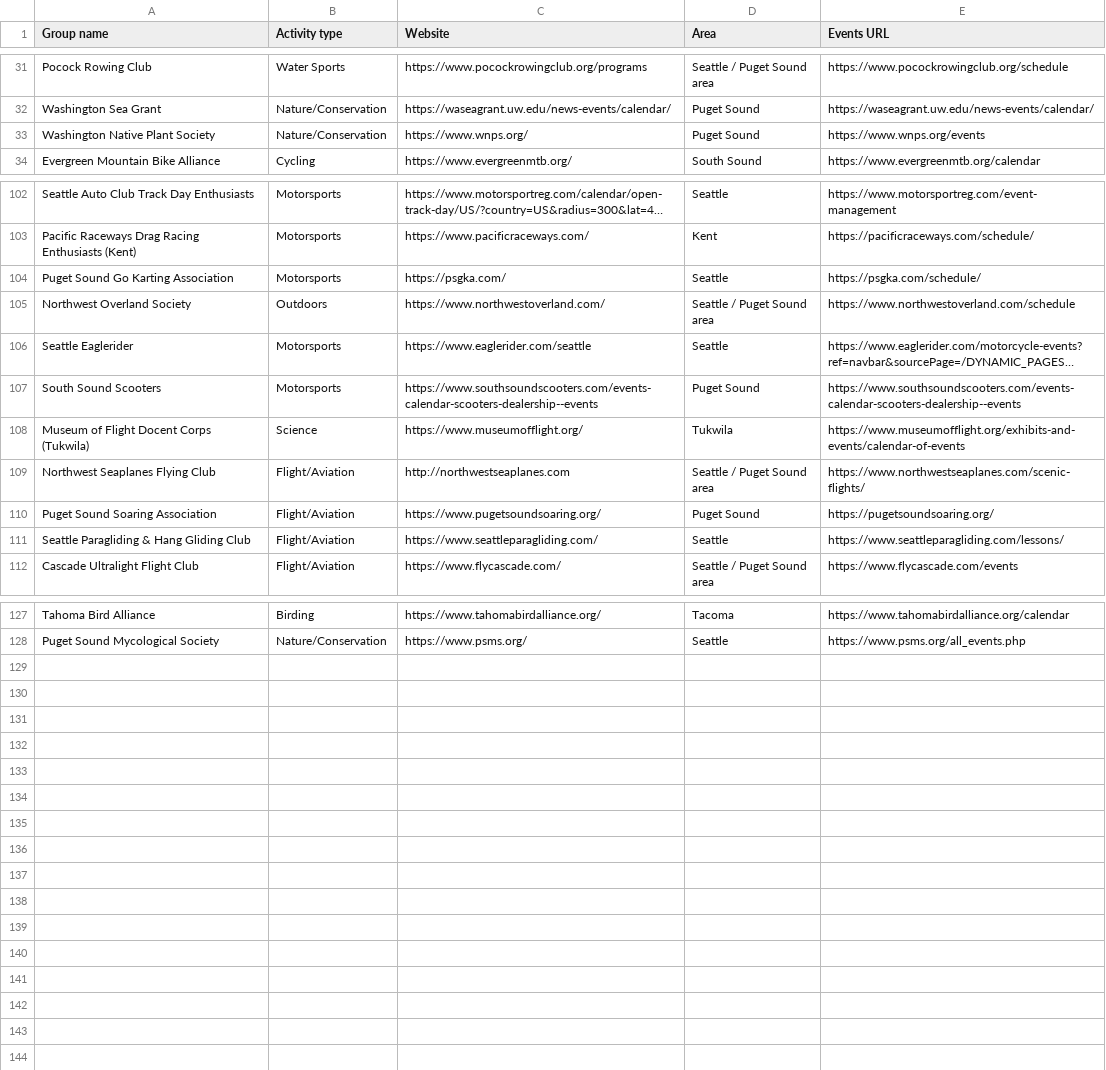
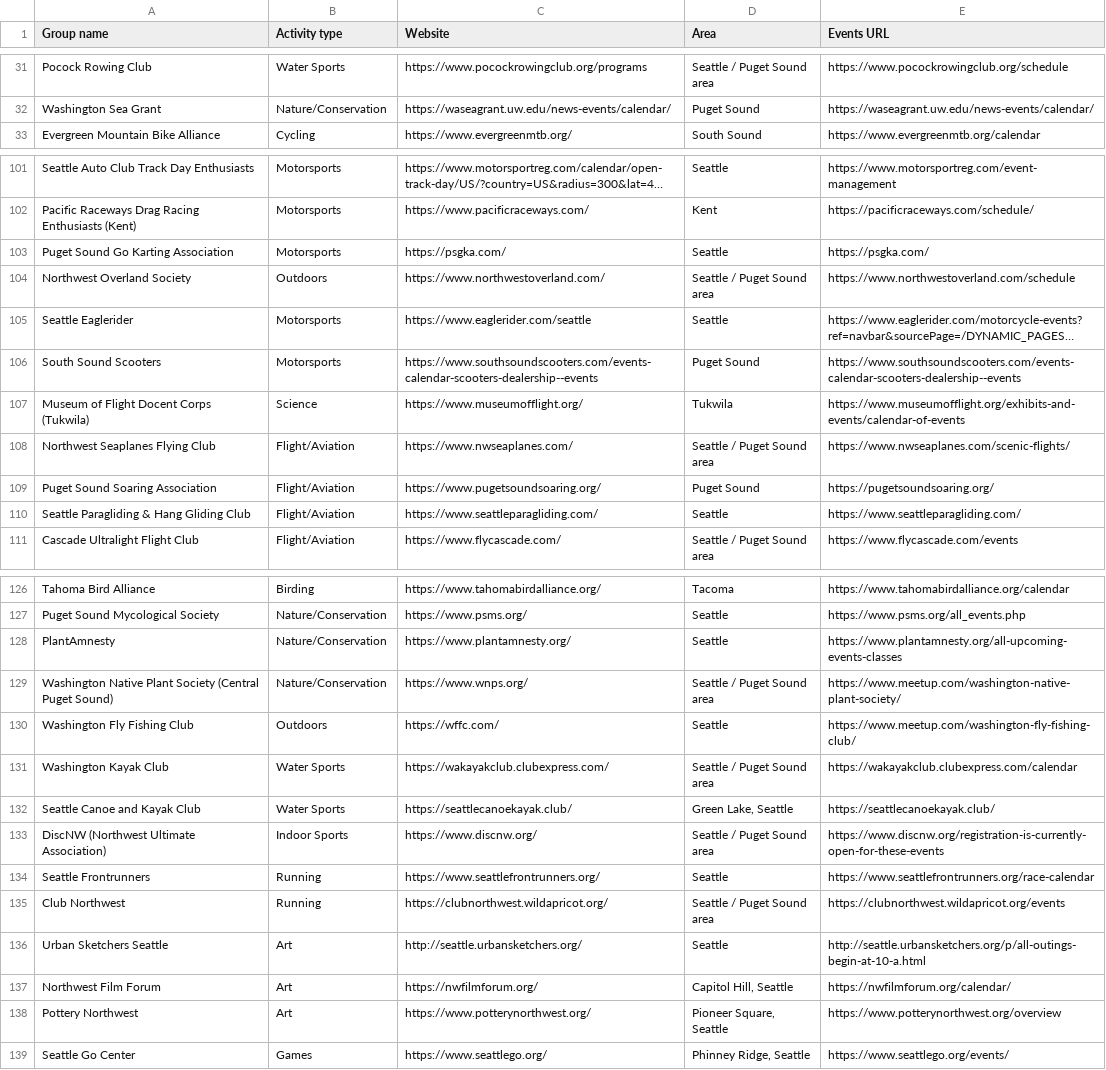
Before and after one commit to rayadav/seattle-communities, a CSV file: groups_with_urls.csv, drawn as a sheet; only a part is shown, gaps mark what is left out; long unchanged cells end in …; removed rows and columns are numbered as before the commit, all else as after; the diff covers the shown part only; the diff names each change by its address in the sheet, - before the commit and + after, or states it on an @@ line.

Commit message:
Add 12 new Seattle community organizations with verified event URLs

```diff
--- a/groups_with_urls.csv
+++ b/groups_with_urls.csv
-row 33: Washington Native Plant Society | Nature/Conservation | https://www.wnps.org/ | Puget Sound | https://www.wnps.org/events
-E103 (Events URL): https://psgka.com/schedule/
+E103 (Events URL): https://psgka.com/
-C108 (Website): http://northwestseaplanes.com
+C108 (Website): https://www.nwseaplanes.com/
-E108 (Events URL): https://www.northwestseaplanes.com/scenic-flights/
+E108 (Events URL): https://www.nwseaplanes.com/scenic-flights/
-E110 (Events URL): https://www.seattleparagliding.com/lessons/
+E110 (Events URL): https://www.seattleparagliding.com/
+row 128: PlantAmnesty | Nature/Conservation | https://www.plantamnesty.org/ | Seattle | https://www.plantamnesty.org/all-upcoming-events-classes
+row 129: Washington Native Plant Society (Central Puget Sound) | Nature/Conservation | https://www.wnps.org/ | Seattle / Puget Sound area | https://www.meetup.com/washington-native-plant-society/
+row 130: Washington Fly Fishing Club | Outdoors | https://wffc.com/ | Seattle | https://www.meetup.com/washington-fly-fishing-club/
+row 131: Washington Kayak Club | Water Sports | https://wakayakclub.clubexpress.com/ | Seattle / Puget Sound area | https://wakayakclub.clubexpress.com/calendar
+row 132: Seattle Canoe and Kayak Club | Water Sports | https://seattlecanoekayak.club/ | Green Lake, Seattle | https://seattlecanoekayak.club/
+row 133: DiscNW (Northwest Ultimate Association) | Indoor Sports | https://www.discnw.org/ | Seattle / Puget Sound area | https://www.discnw.org/registration-is-currently-open-for-these-events
+row 134: Seattle Frontrunners | Running | https://www.seattlefrontrunners.org/ | Seattle | https://www.seattlefrontrunners.org/race-calendar
+row 135: Club Northwest | Running | https://clubnorthwest.wildapricot.org/ | Seattle / Puget Sound area | https://clubnorthwest.wildapricot.org/events
+row 136: Urban Sketchers Seattle | Art | http://seattle.urbansketchers.org/ | Seattle | http://seattle.urbansketchers.org/p/all-outings-begin-at-10-a.html
+row 137: Northwest Film Forum | Art | https://nwfilmforum.org/ | Capitol Hill, Seattle | https://nwfilmforum.org/calendar/
+row 138: Pottery Northwest | Art | https://www.potterynorthwest.org/ | Pioneer Square, Seattle | https://www.potterynorthwest.org/overview
+row 139: Seattle Go Center | Games | https://www.seattlego.org/ | Phinney Ridge, Seattle | https://www.seattlego.org/events/
```
Also changed, not shown: 6 edited cells elsewhere in this file.
